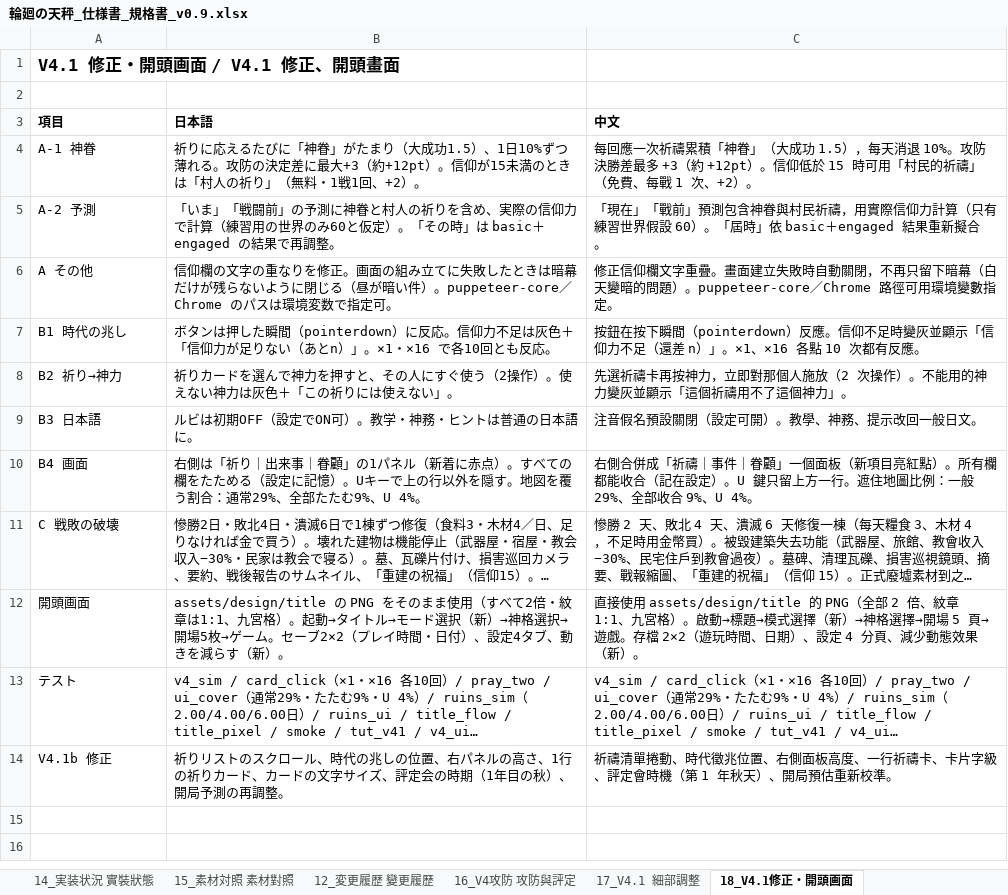
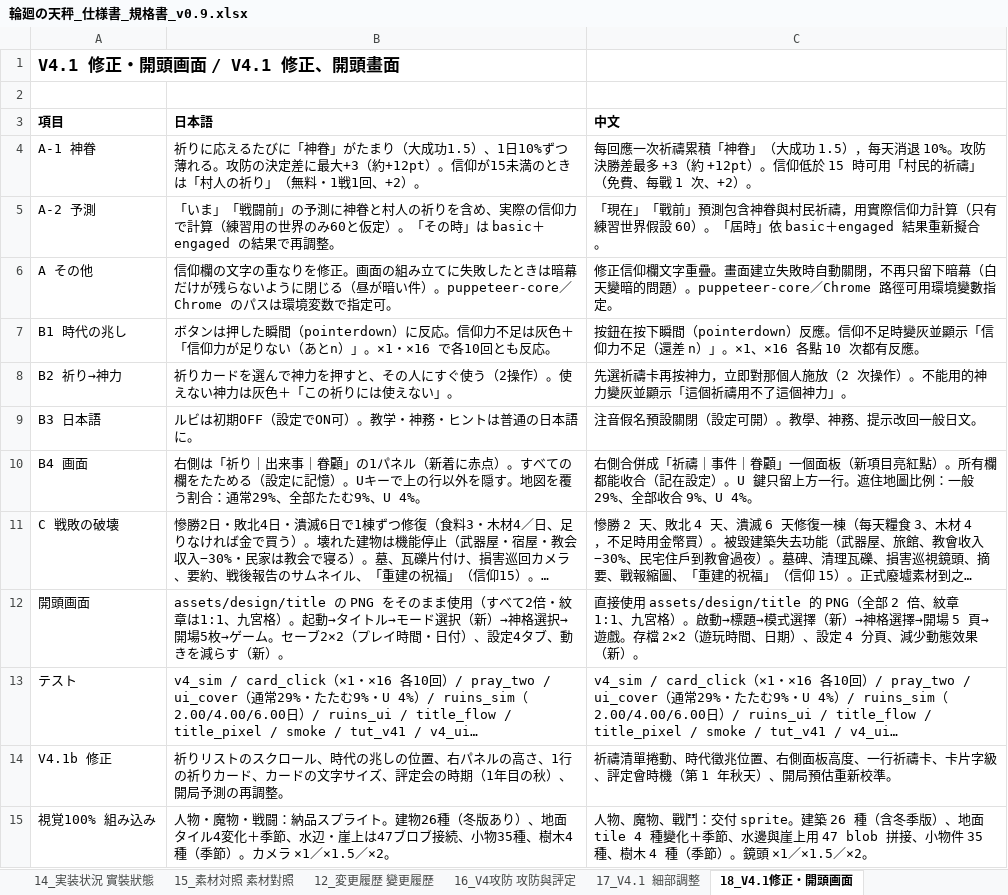
Before and after one commit to holyseven-prog/rinne-no-tenbin, an Excel workbook: docs/輪廻の天秤_仕様書_規格書_v0.9.xlsx, sheet 18_V4.1修正・開頭画面, drawn as a sheet; long unchanged cells end in …; values as stored, in another font and other column widths than the file's, no borders; the diff names each change by its address in the sheet, - before the commit and + after, or states it on an @@ line.

```diff
--- a/docs/輪廻の天秤_仕様書_規格書_v0.9.xlsx (sheet 18_V4.1修正・開頭画面)
+++ b/docs/輪廻の天秤_仕様書_規格書_v0.9.xlsx (sheet 18_V4.1修正・開頭画面)
+row 15: 視覚100% 組み込み | 人物・魔物・戦闘：納品スプライト。建物26種（冬版あり）、地面タイル4変化＋季節、水辺・崖上は47ブロブ接続、小物35種、樹木4種（季節）。カメラ ×1／×1.5／×2。 | 人物、魔物、戰鬥：交付 sprite。建築 26 種（含冬季版）、地面 tile 4 種變化＋季節、水邊與崖上用 47 blob 拼接、小物件 35 種、樹木 4 種（季節）。鏡頭 ×1／×1.5／×2。
```
Also changed, not shown: sheet 12_変更履歴 變更履歷.
